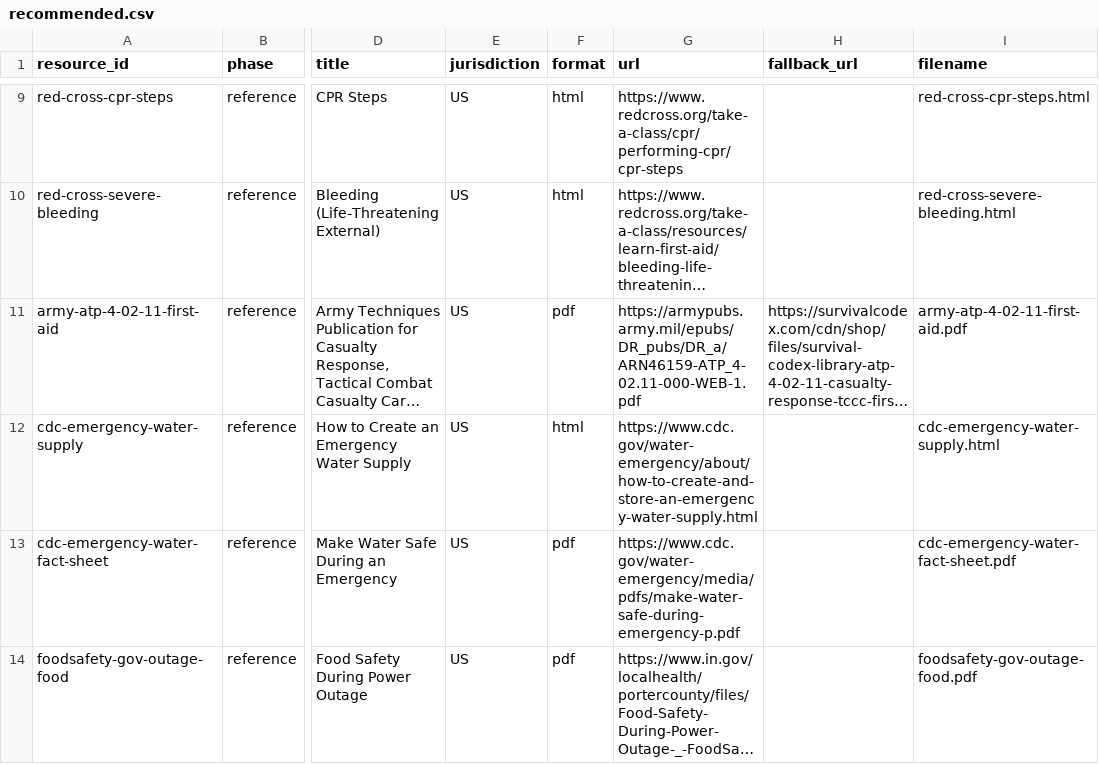
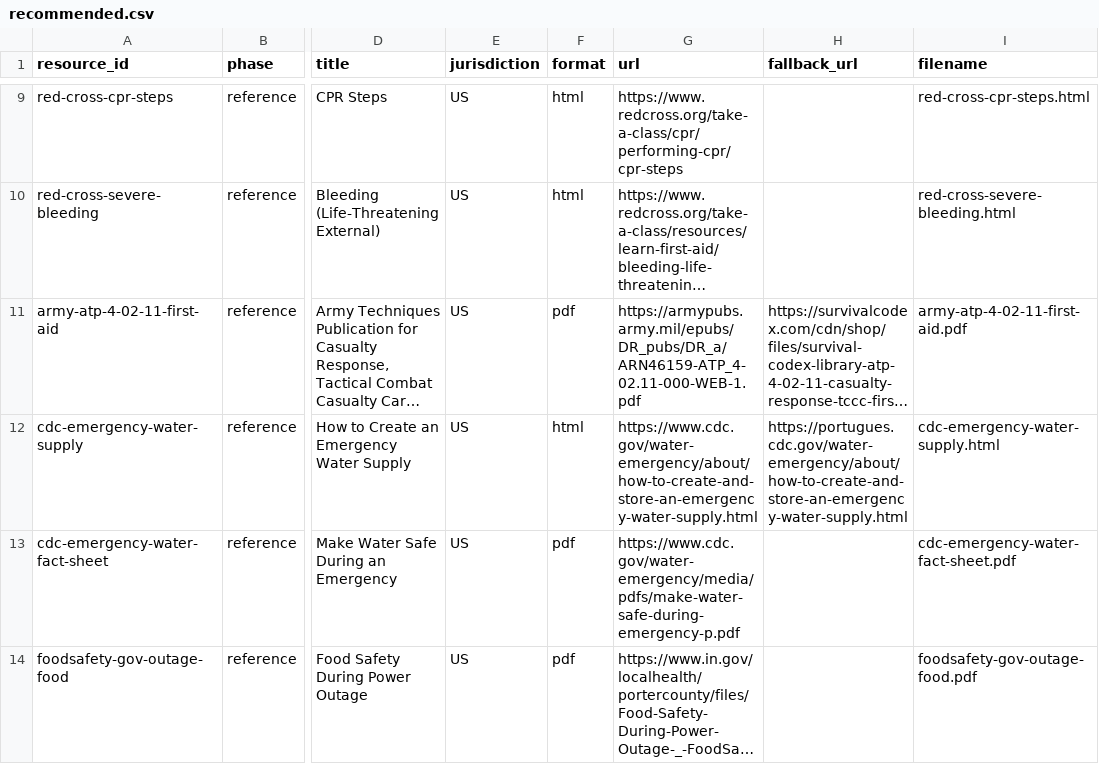
Before and after one commit to A2ThreeD/DisasterReference, a CSV file: catalog/recommended.csv, drawn as a sheet; only a part is shown, gaps mark what is left out; long unchanged cells end in …; the diff covers the shown part only; the diff names each change by its address in the sheet, - before the commit and + after, or states it on an @@ line.

```diff
--- a/catalog/recommended.csv
+++ b/catalog/recommended.csv
-H12 (fallback_url): (empty)
+H12 (fallback_url): https://portugues.cdc.gov/water-emergency/about/how-to-create-and-store-an-emergency-water-supply.html
```
Also changed, not shown: 4 edited cells elsewhere in this file, catalog/resources.csv, 1 other file.
